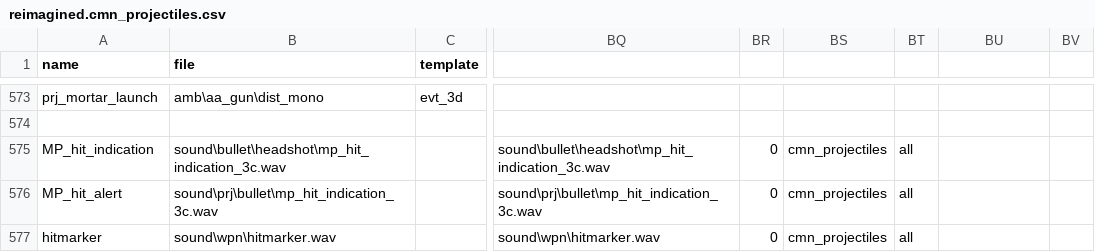
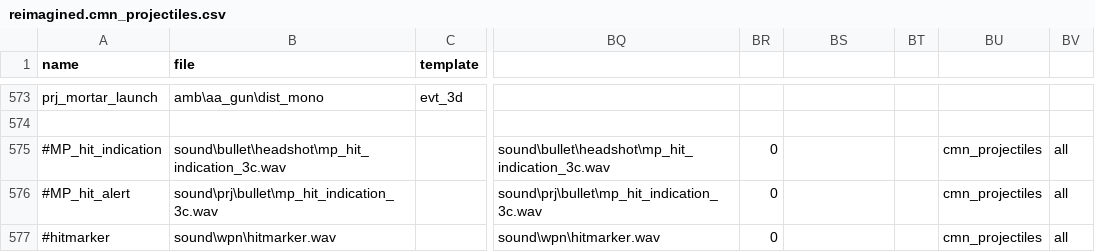
Before and after one commit to jhw2167/BO1-Reimagined-hotfitx, a CSV file: soundaliases/zones/reimagined.cmn_projectiles.csv, drawn as a sheet; only a part is shown, gaps mark what is left out; the diff names each change by its address in the sheet, - before the commit and + after, or states it on an @@ line.

Commit message:
misc file changes to alias and sound files, trying to find the right type

```diff
--- a/soundaliases/zones/reimagined.cmn_projectiles.csv
+++ b/soundaliases/zones/reimagined.cmn_projectiles.csv
-A575 (name): MP_hit_indication
+A575 (name): #MP_hit_indication
-BS575:BS577: cmn_projectiles
+BS575:BS577: (empty)
-BT575:BT577: all
+BT575:BT577: (empty)
-BU575:BU577: (empty)
+BU575:BU577: cmn_projectiles
-BV575:BV577: (empty)
+BV575:BV577: all
-A576 (name): MP_hit_alert
+A576 (name): #MP_hit_alert
-A577 (name): hitmarker
+A577 (name): #hitmarker
```
Also changed, not shown: soundaliases/zones/reimagined.all.csv, 4 other files.
